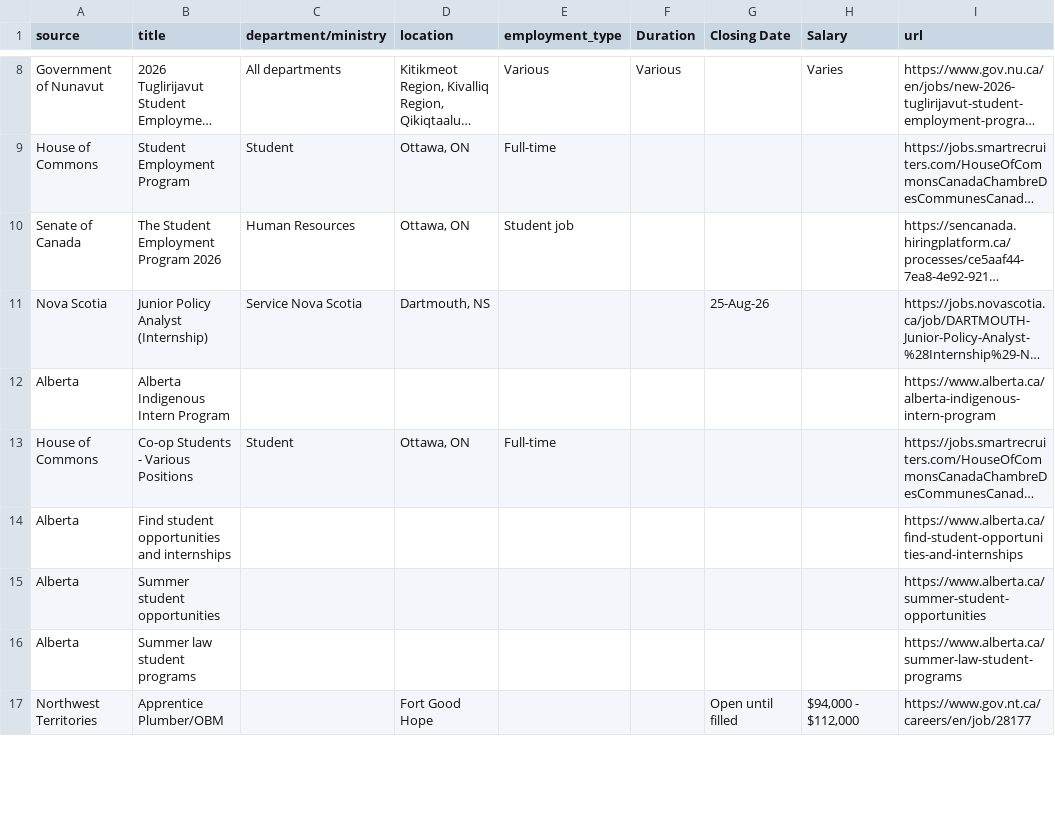
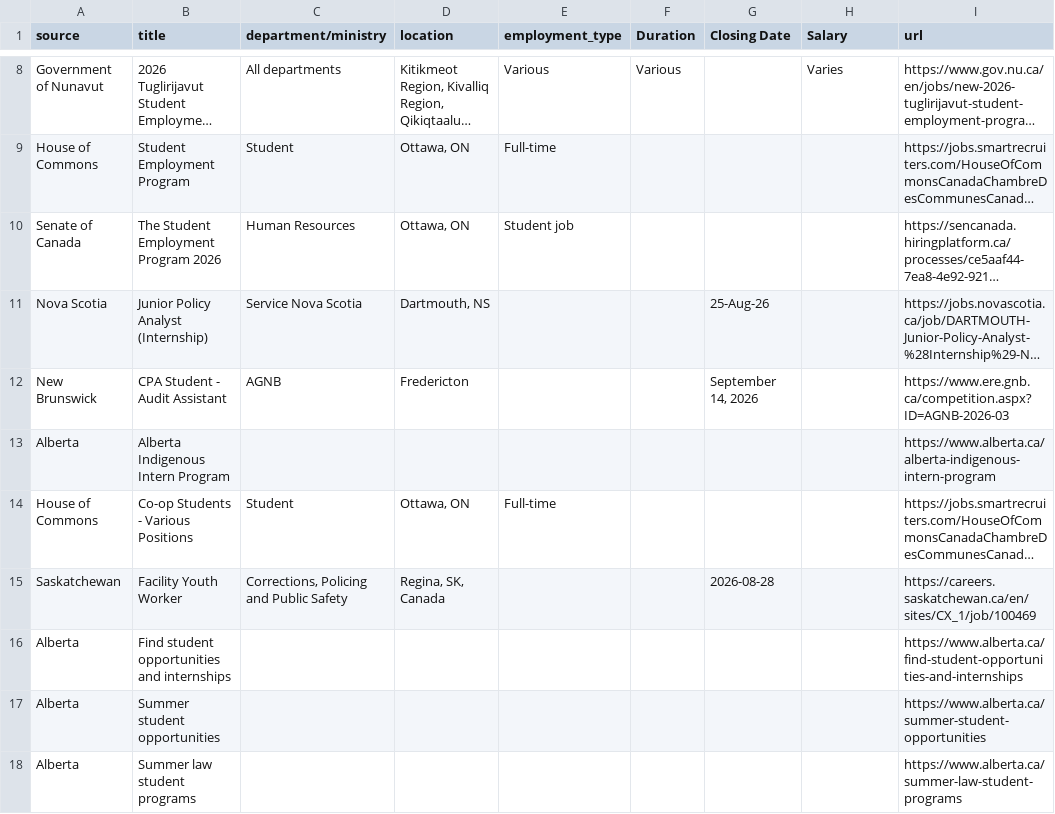
Before and after one commit to Glocal-Open-Source/elections-showcase, a CSV file: scripts/scraped_jobs.csv, drawn as a sheet; only a part is shown, gaps mark what is left out; long unchanged cells end in …; removed rows and columns are numbered as before the commit, all else as after; the diff covers the shown part only; the diff names each change by its address in the sheet, - before the commit and + after, or states it on an @@ line.

```diff
--- a/scripts/scraped_jobs.csv
+++ b/scripts/scraped_jobs.csv
+row 12: New Brunswick | CPA Student - Audit Assistant | AGNB | Fredericton |  |  | September 14, 2026 |  | https://www.ere.gnb.ca/competition.aspx?ID=AGNB-2026-03
+row 15: Saskatchewan | Facility Youth Worker | Corrections, Policing and Public Safety | Regina, SK, Canada |  |  | 2026-08-28 |  | https://careers.saskatchewan.ca/en/sites/CX_1/job/100469
-row 17: Northwest Territories | Apprentice Plumber/OBM |  | Fort Good Hope |  |  | Open until filled | $94,000 - $112,000 | https://www.gov.nt.ca/careers/en/job/28177
```
Also changed, not shown: 12 added rows, 11 removed rows, 1 moved row and 9 edited cells elsewhere in this file, 1 other file.
